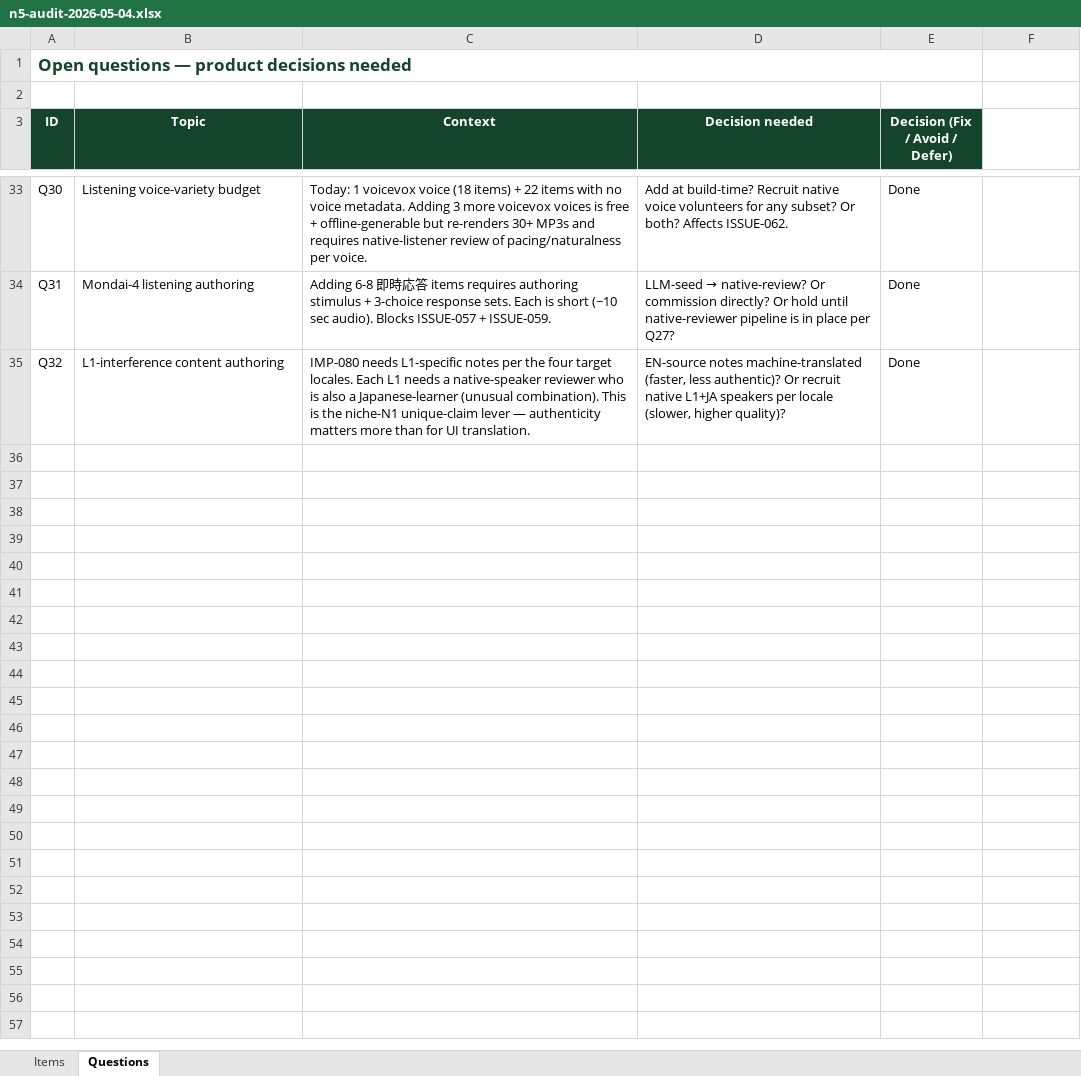
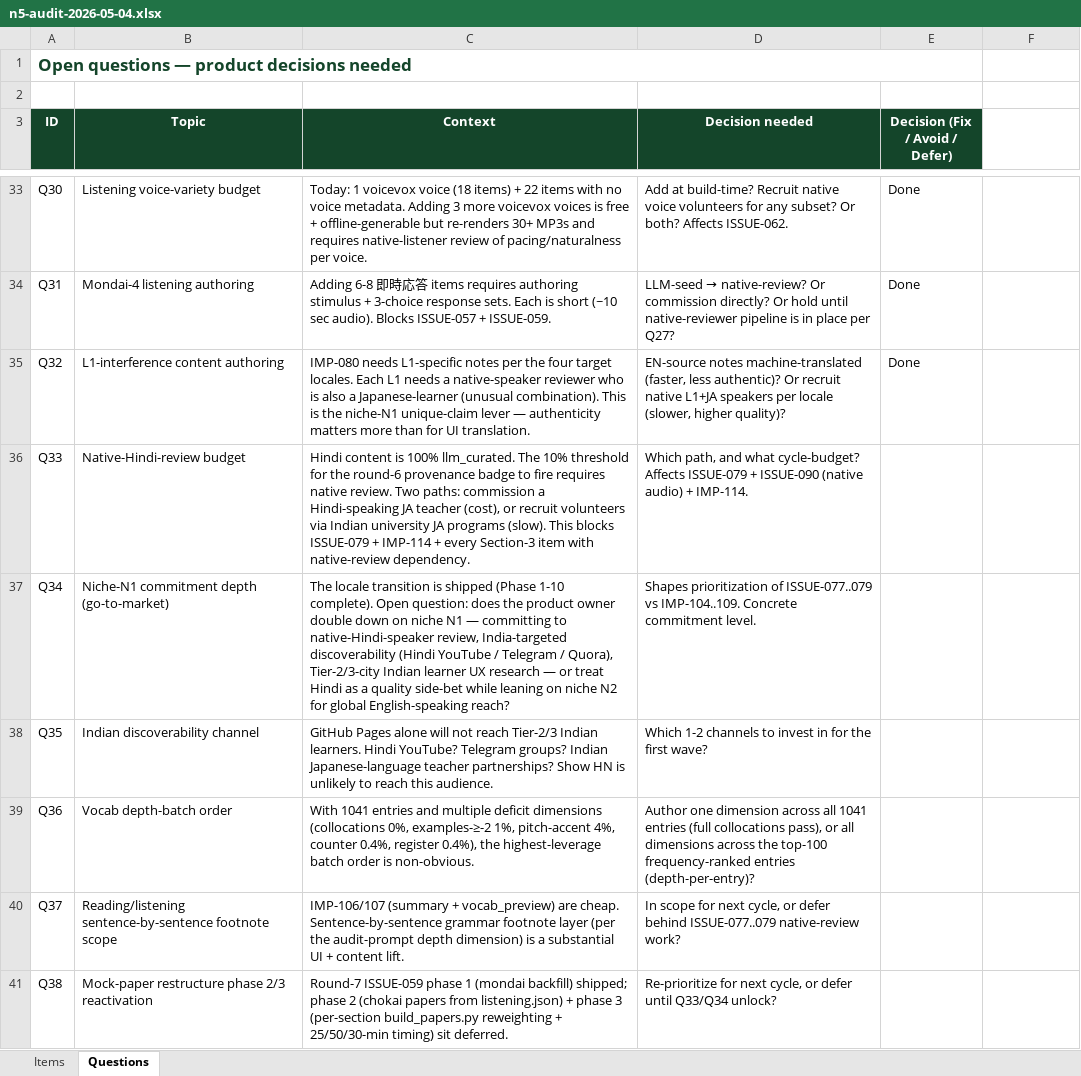
Before and after one commit to gauravaccentureproducts/JLPTSuccess, an Excel workbook: N5/feedback/n5-audit-2026-05-04.xlsx, sheet Questions, drawn as a sheet; only a part is shown, gaps mark what is left out; values as stored, in another font and other column widths than the file's, no borders; the diff names each change by its address in the sheet, - before the commit and + after, or states it on an @@ line.

```diff
--- a/N5/feedback/n5-audit-2026-05-04.xlsx (sheet Questions)
+++ b/N5/feedback/n5-audit-2026-05-04.xlsx (sheet Questions)
+row 36: Q33 | Native-Hindi-review budget | Hindi content is 100% llm_curated. The 10% threshold for the round-6 provenance badge to fire requires native review. Two paths: commission a Hindi-speaking JA teacher (cost), or recruit volunteers via Indian university JA programs (slow). This blocks ISSUE-079 + IMP-114 + every Section-3 item with native-review dependency. | Which path, and what cycle-budget? Affects ISSUE-079 + ISSUE-090 (native audio) + IMP-114.
+row 37: Q34 | Niche-N1 commitment depth (go-to-market) | The locale transition is shipped (Phase 1-10 complete). Open question: does the product owner double down on niche N1 — committing to native-Hindi-speaker review, India-targeted discoverability (Hindi YouTube / Telegram / Quora), Tier-2/3-city Indian learner UX research — or treat Hindi as a quality side-bet while leaning on niche N2 for global English-speaking reach? | Shapes prioritization of ISSUE-077..079 vs IMP-104..109. Concrete commitment level.
+row 38: Q35 | Indian discoverability channel | GitHub Pages alone will not reach Tier-2/3 Indian learners. Hindi YouTube? Telegram groups? Indian Japanese-language teacher partnerships? Show HN is unlikely to reach this audience. | Which 1-2 channels to invest in for the first wave?
+row 39: Q36 | Vocab depth-batch order | With 1041 entries and multiple deficit dimensions (collocations 0%, examples-≥-2 1%, pitch-accent 4%, counter 0.4%, register 0.4%), the highest-leverage batch order is non-obvious. | Author one dimension across all 1041 entries (full collocations pass), or all dimensions across the top-100 frequency-ranked entries (depth-per-entry)?
+row 40: Q37 | Reading/listening sentence-by-sentence footnote scope | IMP-106/107 (summary + vocab_preview) are cheap. Sentence-by-sentence grammar footnote layer (per the audit-prompt depth dimension) is a substantial UI + content lift. | In scope for next cycle, or defer behind ISSUE-077..079 native-review work?
+row 41: Q38 | Mock-paper restructure phase 2/3 reactivation | Round-7 ISSUE-059 phase 1 (mondai backfill) shipped; phase 2 (chokai papers from listening.json) + phase 3 (per-section build_papers.py reweighting + 25/50/30-min timing) sit deferred. | Re-prioritize for next cycle, or defer until Q33/Q34 unlock?
```
Also changed, not shown: sheet Items, hidden cells, 1 other file.
